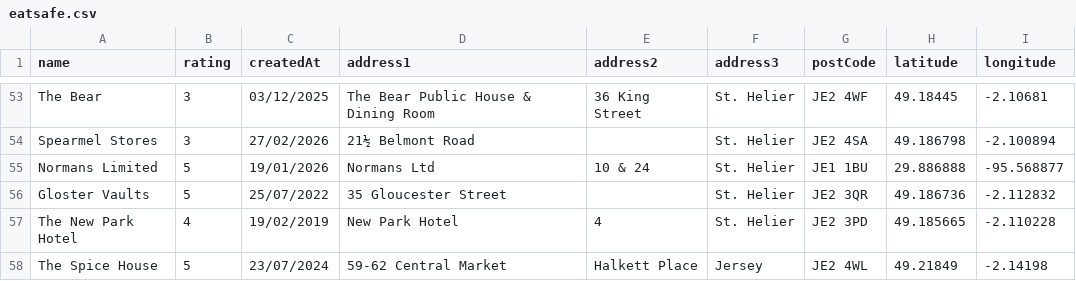
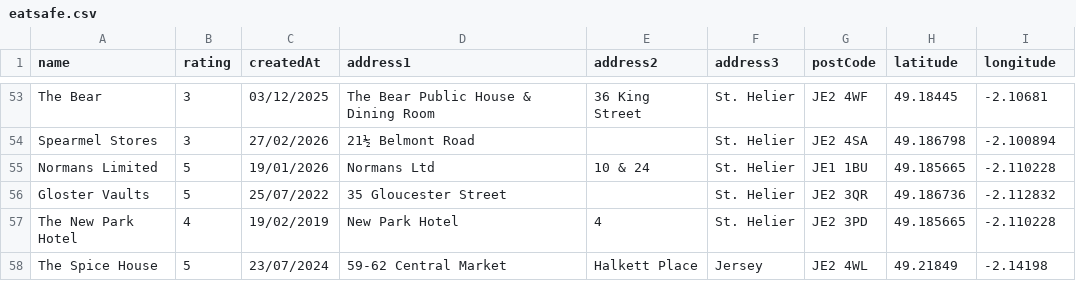
Before and after one commit to glitchjsy/opendata-downloads, a CSV file: data/eatsafe/eatsafe.csv, drawn as a sheet; only a part is shown, gaps mark what is left out.

```diff
--- a/data/eatsafe/eatsafe.csv
+++ b/data/eatsafe/eatsafe.csv
@@ -54,3 +54,3 @@ The Bear,3,03/12/2025,The Bear Public House & Dining Room,36  King Street,St. He
 Spearmel Stores,3,27/02/2026,21½  Belmont Road,,St. Helier,JE2 4SA,49.186798,-2.100894
-Normans Limited,5,19/01/2026,Normans Ltd,10 & 24,St. Helier,JE1 1BU,29.886888,-95.568877
+Normans Limited,5,19/01/2026,Normans Ltd,10 & 24,St. Helier,JE1 1BU,49.185665,-2.110228
 Gloster Vaults,5,25/07/2022,35 Gloucester Street,,St. Helier,JE2 3QR,49.186736,-2.112832
```
Also changed, not shown: 4 other files.
